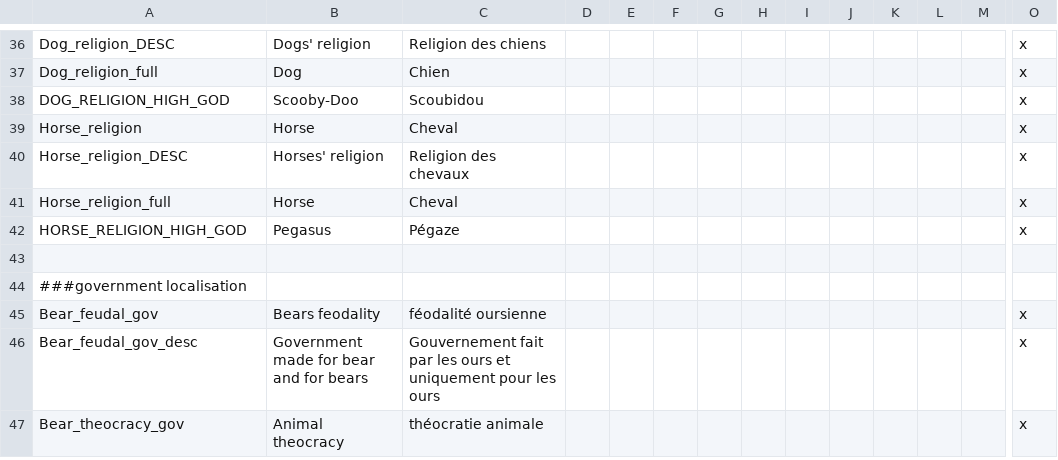
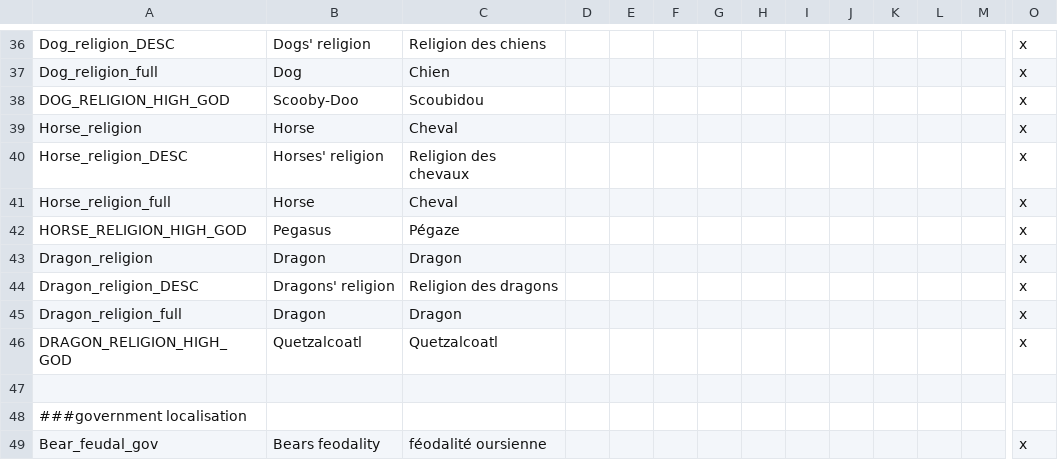
Before and after one commit to asmuro1/animals-plus, a CSV file: animals_update/localisation/rel_gov_and_titles.csv, drawn as a sheet; only a part is shown, gaps mark what is left out; the shorter side is filled out with more unchanged rows; rows hold the shown columns only; the diff names each change by its address in the sheet, - before the commit and + after, or states it on an @@ line.

Commit message:
rel - religion definition

```diff
--- a/animals_update/localisation/rel_gov_and_titles.csv
+++ b/animals_update/localisation/rel_gov_and_titles.csv
+row 43: Dragon_religion | Dragon | Dragon |  |  |  |  |  |  |  |  |  |  | x
+row 44: Dragon_religion_DESC | Dragons' religion | Religion des dragons |  |  |  |  |  |  |  |  |  |  | x
+row 45: Dragon_religion_full | Dragon | Dragon |  |  |  |  |  |  |  |  |  |  | x
+row 46: DRAGON_RELIGION_HIGH_GOD | Quetzalcoatl | Quetzalcoatl |  |  |  |  |  |  |  |  |  |  | x
```
Also changed, not shown: 1 other file.
